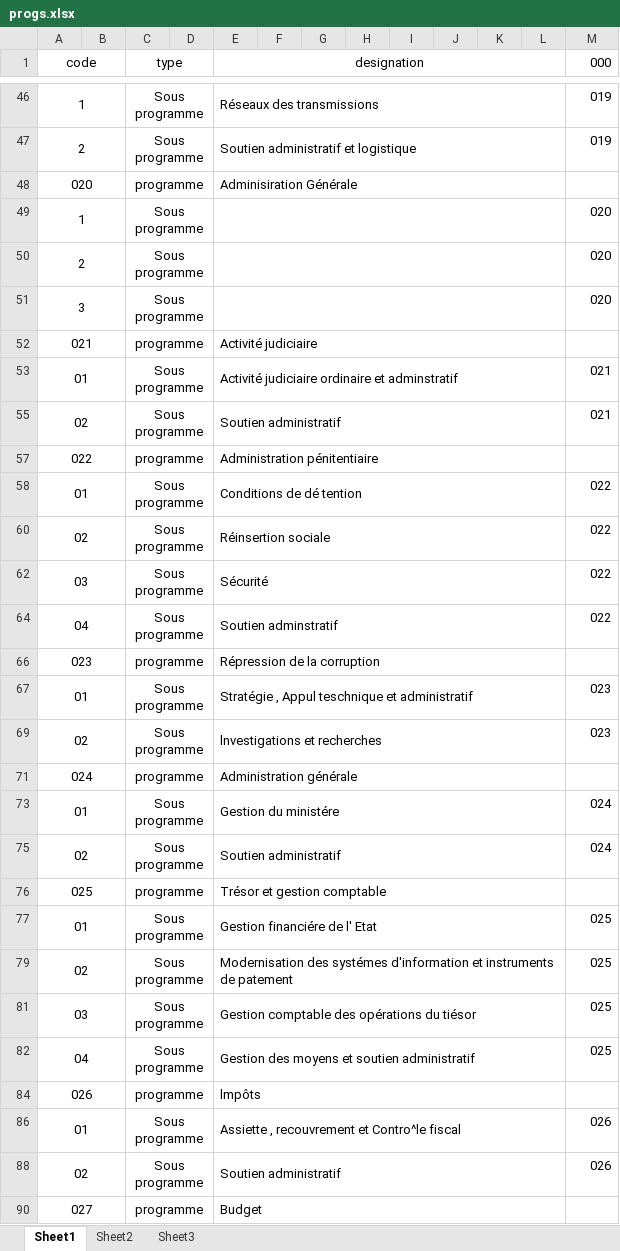
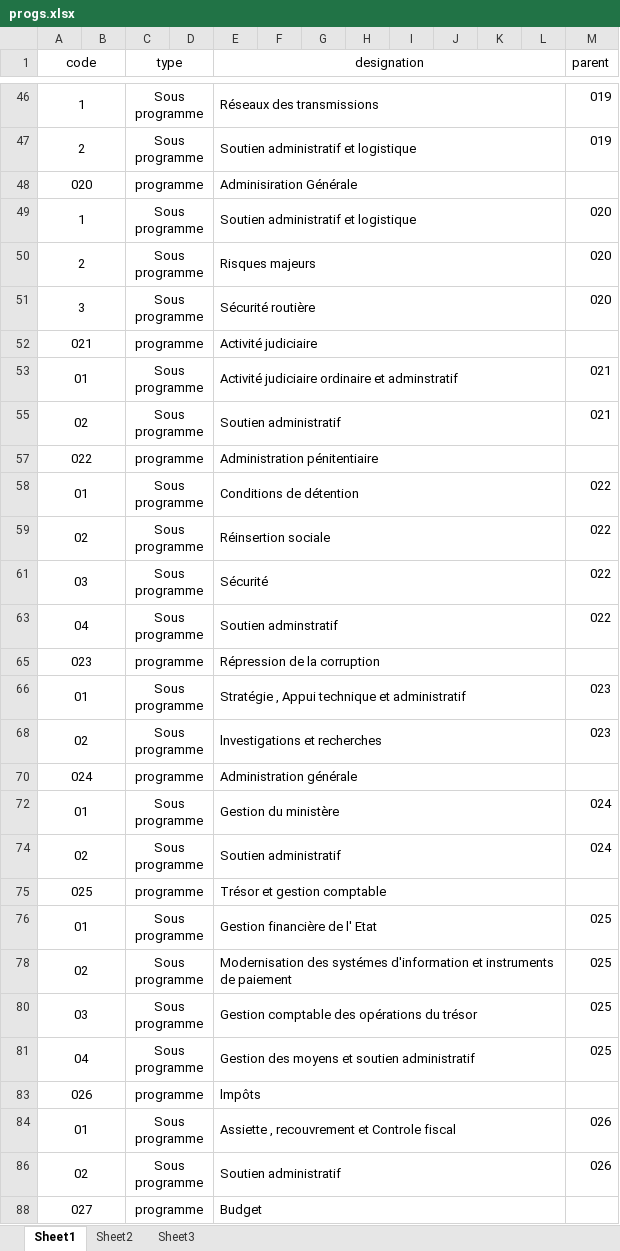
Before and after one commit to iatarien/LGCE, an Excel workbook: progs.xlsx, sheet Sheet1, drawn as a sheet; only a part is shown, gaps mark what is left out; values as stored, in another font and other column widths than the file's, no borders; addresses are those after the commit; the diff covers the shown part only; the diff names each change by its address in the sheet, - before the commit and + after, or states it on an @@ line.

```diff
--- a/progs.xlsx (sheet Sheet1)
+++ b/progs.xlsx (sheet Sheet1)
-M1: 000
+M1: parent
-E49 (designation): (empty)
+E49 (designation): Soutien administratif et logistique
-E50 (designation): (empty)
+E50 (designation): Risques majeurs
-E51 (designation): (empty)
+E51 (designation): Sécurité routière
-E58 (designation): Conditions de dé tention
+E58 (designation): Conditions de détention
-E66 (designation): Stratégie , Appul teschnique et administratif
+E66 (designation): Stratégie , Appui technique et administratif
-E72 (designation): Gestion du ministére
+E72 (designation): Gestion du ministère
-E76 (designation): Gestion financiére de l' Etat
+E76 (designation): Gestion financière de l' Etat
-E78 (designation): …instruments de patement
+E78 (designation): …instruments de paiement
-E80 (designation): Gestion comptable des opérations du tiésor
+E80 (designation): Gestion comptable des opérations du trésor
-E84 (designation): Assiette , recouvrement et Contro^le fiscal
+E84 (designation): Assiette , recouvrement et Controle fiscal
```
Also changed, not shown: 2 added rows, 3 removed rows, 103 edited cells and cell formats elsewhere in this sheet, 3 other files.
